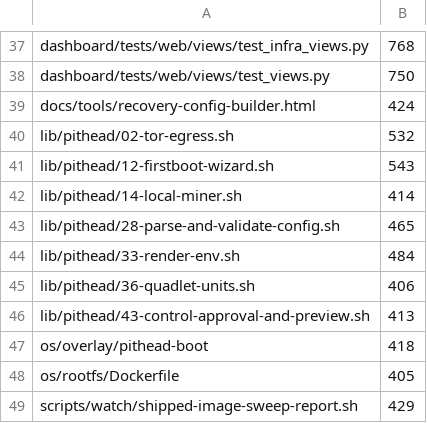
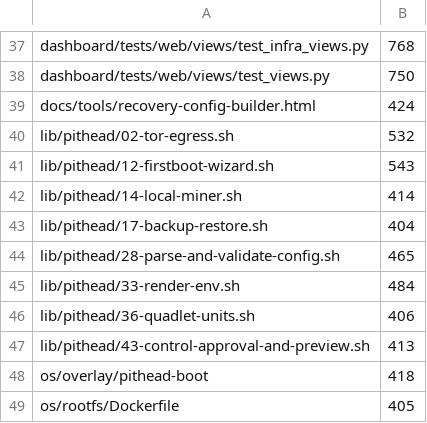
Before and after one commit to p2pool-starter-stack/pithead, a TSV file: docs/dev/file-budget.tsv, drawn as a sheet; only a part is shown, gaps mark what is left out; the shorter side is filled out with more unchanged rows; the diff names each change by its address in the sheet, - before the commit and + after, or states it on an @@ line.

```diff
--- a/docs/dev/file-budget.tsv
+++ b/docs/dev/file-budget.tsv
+row 43: lib/pithead/17-backup-restore.sh | 404
```
Also changed, not shown: 7 other files.
